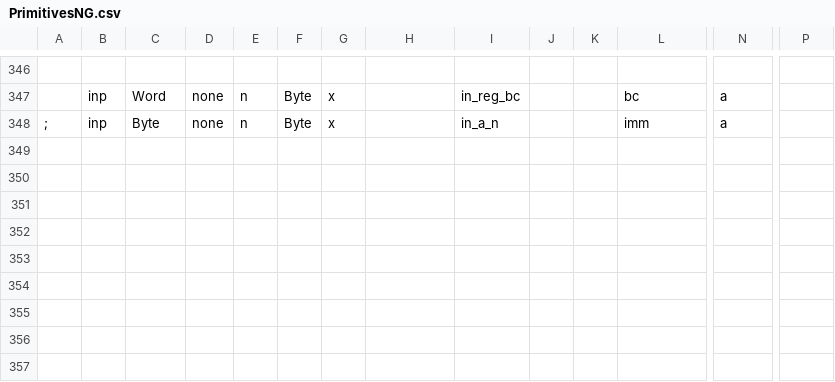
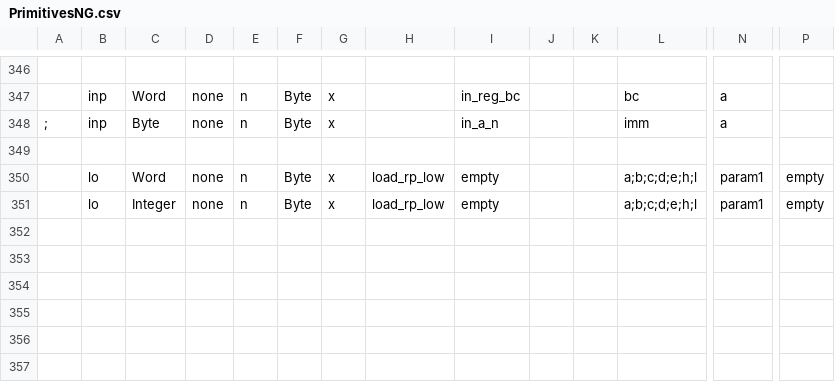
Before and after one commit to Bread80/Quiche, a CSV file: Data/PrimitivesNG.csv, drawn as a sheet; only a part is shown, gaps mark what is left out; rows hold the shown columns only; the diff names each change by its address in the sheet, - before the commit and + after, or states it on an @@ line.

Commit message:
Add intrinsic Lo (byte of value)

```diff
--- a/Data/PrimitivesNG.csv
+++ b/Data/PrimitivesNG.csv
-row 350: (empty)
+row 350:  | lo | Word | none | n | Byte | x | load_rp_low | empty |  |  | a;b;c;d;e;h;l | param1 | empty
-row 351: (empty)
+row 351:  | lo | Integer | none | n | Byte | x | load_rp_low | empty |  |  | a;b;c;d;e;h;l | param1 | empty
```
Also changed, not shown: Data/Intrinsics.csv, Data/OperatorsNG.csv, 3 other files.
